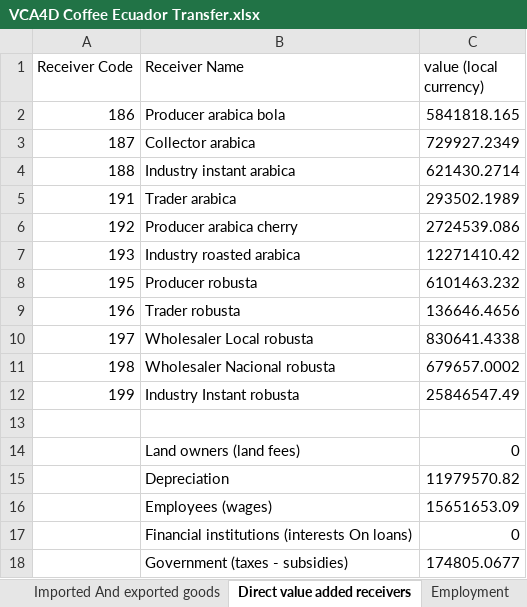
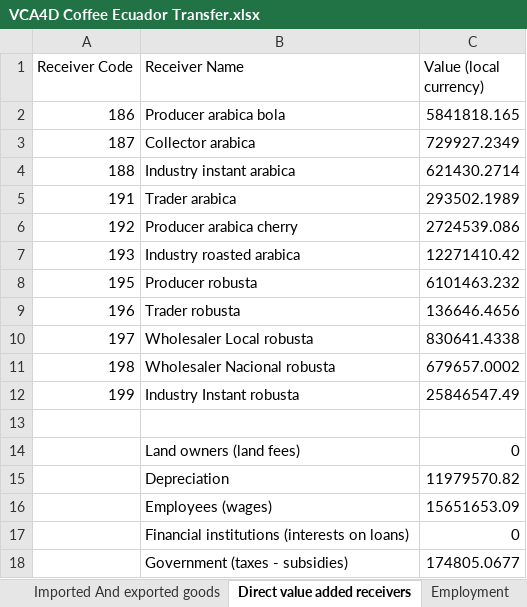
Before and after one commit to leonarf/VCA4D, an Excel workbook: data/xls/eco/VCA4D Coffee Ecuador Transfer.xlsx, sheet Direct value added receivers, drawn as a sheet; values as stored, in another font and other column widths than the file's, no borders; the diff names each change by its address in the sheet, - before the commit and + after, or states it on an @@ line.

```diff
--- a/data/xls/eco/VCA4D Coffee Ecuador Transfer.xlsx (sheet Direct value added receivers)
+++ b/data/xls/eco/VCA4D Coffee Ecuador Transfer.xlsx (sheet Direct value added receivers)
-C1: value (local currency)
+C1: Value (local currency)
-B17 (Receiver Name): Financial institutions (interests On loans)
+B17 (Receiver Name): Financial institutions (interests on loans)
```
Also changed, not shown: sheet Employment.
